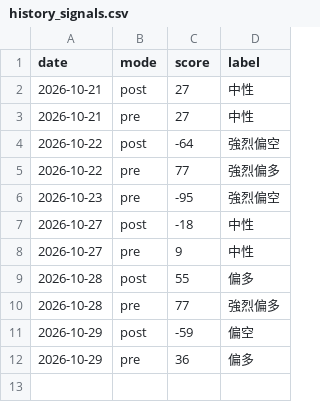
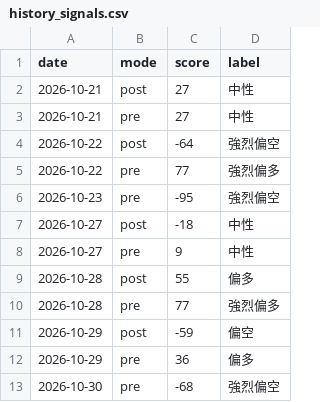
Before and after one commit to Roylin520/stockMarket, a CSV file: data/history_signals.csv, drawn as a sheet.

```diff
--- a/data/history_signals.csv
+++ b/data/history_signals.csv
@@ -12 +12,2 @@
 2026-10-29,pre,36,偏多
+2026-10-30,pre,-68,強烈偏空
```
Also changed, not shown: data/history_futures.csv, data/history_us.csv, 2 other files.
